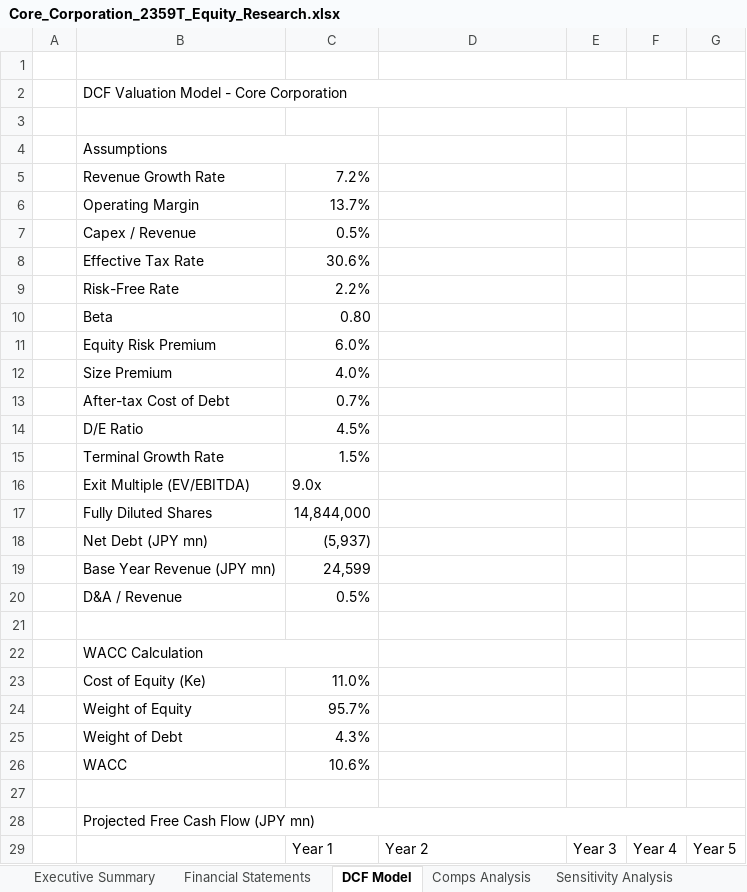
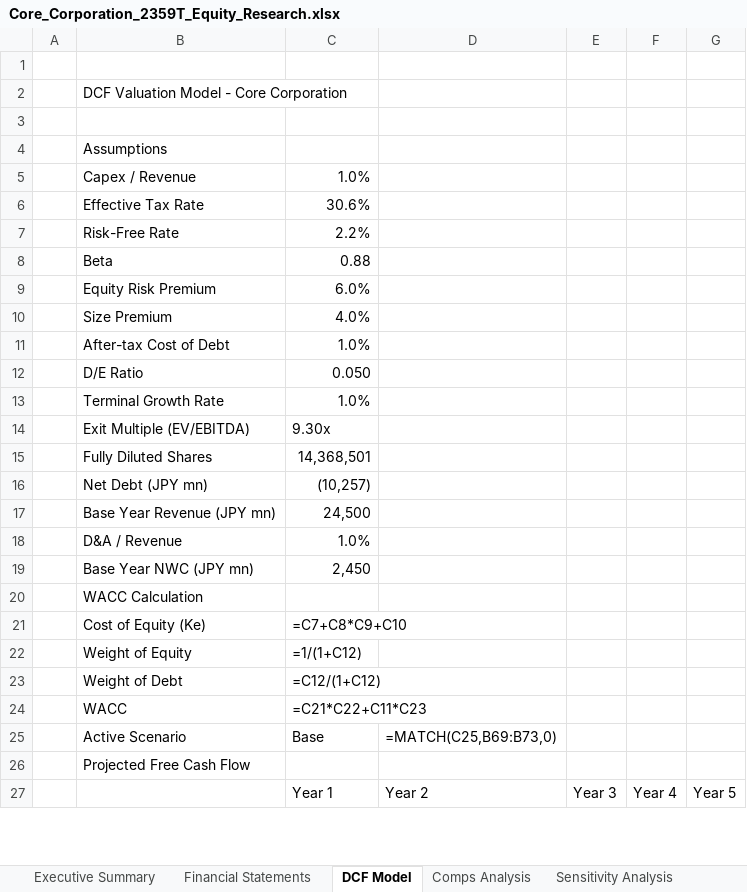
Before and after one commit to Ryosuke0369/ryosuke-japanese-equity-research, an Excel workbook: examples/core-corporation-2359/Core_Corporation_2359T_Equity_Research.xlsx, sheet DCF Model, drawn as a sheet; only a part is shown; values as stored, in another font and other column widths than the file's, no cell formats; formulas without a stored value are shown as written; removed rows and columns are numbered as before the commit, all else as after; the diff covers the shown part only; the diff names each change by its address in the sheet, - before the commit and + after, or states it on an @@ line.

```diff
--- a/examples/core-corporation-2359/Core_Corporation_2359T_Equity_Research.xlsx (sheet DCF Model)
+++ b/examples/core-corporation-2359/Core_Corporation_2359T_Equity_Research.xlsx (sheet DCF Model)
-B2:G2 merged
-B4:C4 merged
-row 5:  | Revenue Growth Rate | 7.2%
-row 6:  | Operating Margin | 13.7%
-C5: 0.5%
+C5: 1.0%
-C8: 0.80
+C8: 0.88
-C11: 0.7%
+C11: 1.0%
-C12: 4.5%
+C12: 0.050
-C13: 1.5%
+C13: 1.0%
-C14: 9.0x
+C14: 9.30x
-C15: 14,844,000
+C15: 14,368,501
-C16: (5,937)
+C16: (10,257)
-C17: 24,599
+C17: 24,500
-C18: 0.5%
+C18: 1.0%
-row 19: (empty)
+row 19:  | Base Year NWC (JPY mn) | 2,450
-B22:C22 merged
-C21: 11.0%
+C21: =C7+C8*C9+C10
-C22: 95.7%
+C22: =1/(1+C12)
-C23: 4.3%
+C23: =C12/(1+C12)
-C24: 10.6%
+C24: =C21*C22+C11*C23
-row 25: (empty)
+row 25:  | Active Scenario | Base | =MATCH(C25,B69:B73,0)
-B26: Projected Free Cash Flow (JPY mn)
+B26: Projected Free Cash Flow
-B28:G28 merged
```
Also changed, not shown: 50 added rows, 9 removed rows, 17 edited cells and merged cells elsewhere in this sheet, sheet Comps Analysis, sheet Sensitivity Analysis, sheet Financial Statements, sheet Executive Summary, cell formats, 4 other files.
